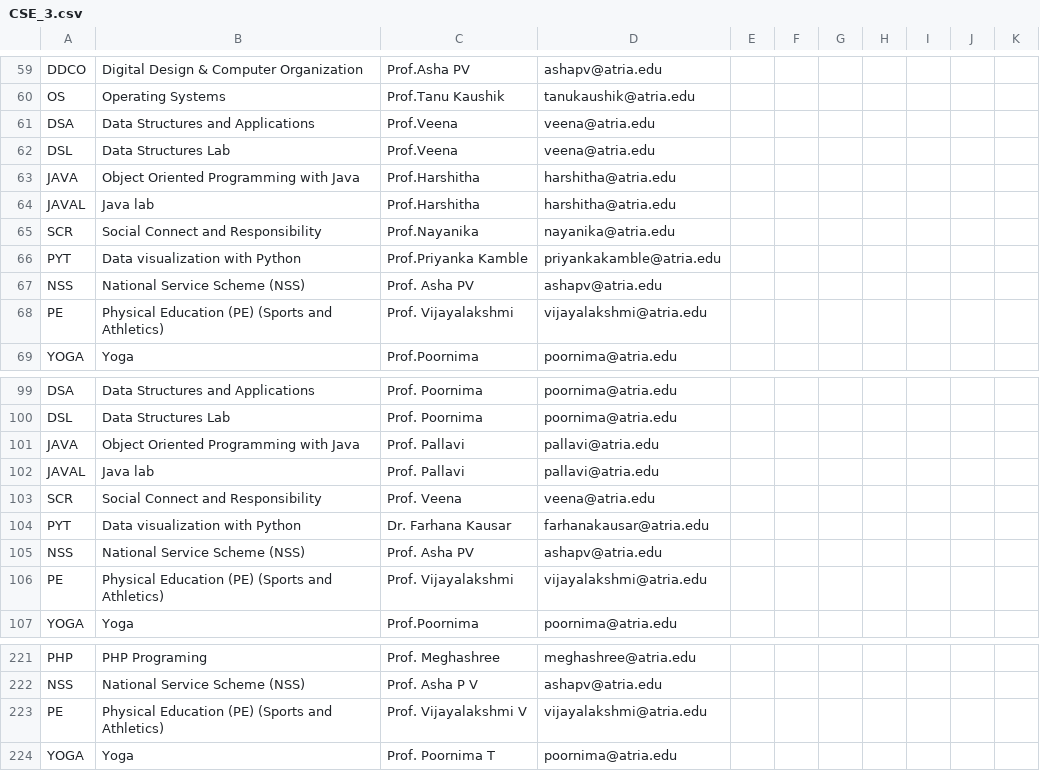
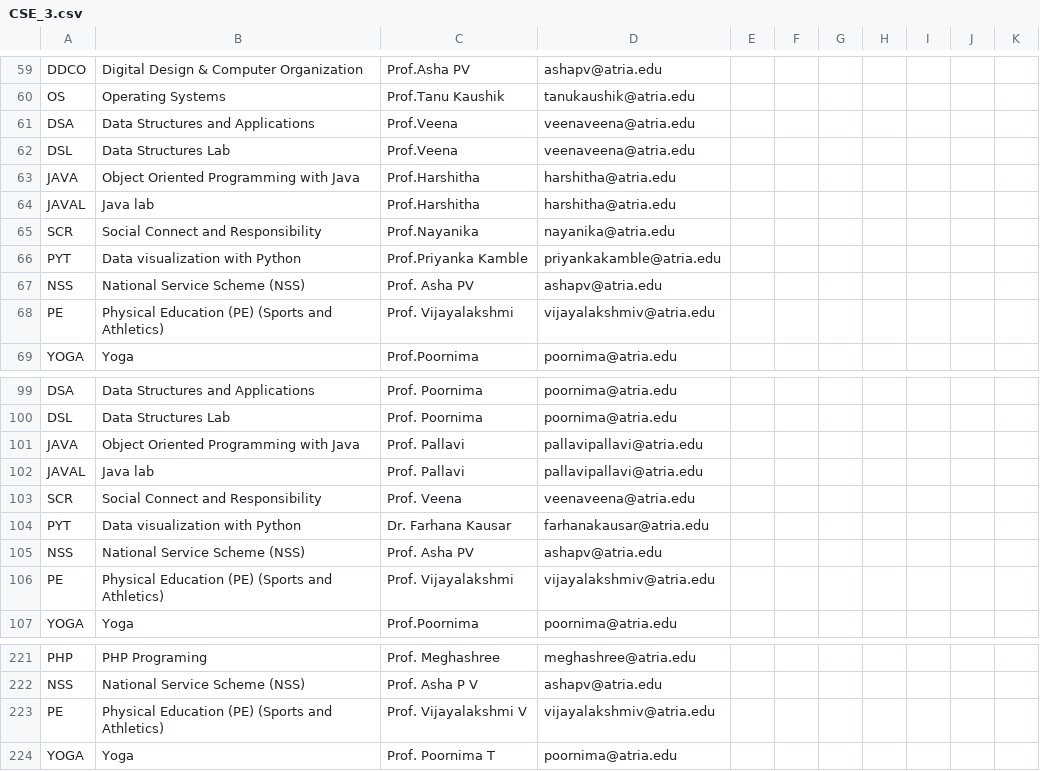
Before and after one commit to adityaharshit/FreeSlot-finder, a CSV file: timetable/CSE_3.csv, drawn as a sheet; only a part is shown, gaps mark what is left out; the diff covers the shown part only.

```diff
--- a/timetable/CSE_3.csv
+++ b/timetable/CSE_3.csv
@@ -60,4 +60,4 @@ DDCO,Digital Design & Computer Organization,Prof.Asha PV,ashapv@atria.edu,,,,,,,
 OS,Operating Systems,Prof.Tanu Kaushik,tanukaushik@atria.edu,,,,,,,
-DSA,Data Structures and Applications,Prof.Veena,veena@atria.edu,,,,,,,
-DSL,Data Structures Lab,Prof.Veena,veena@atria.edu,,,,,,,
+DSA,Data Structures and Applications,Prof.Veena,veenaveena@atria.edu,,,,,,,
+DSL,Data Structures Lab,Prof.Veena,veenaveena@atria.edu,,,,,,,
 JAVA,Object Oriented Programming with Java,Prof.Harshitha,harshitha@atria.edu,,,,,,,
@@ -67,3 +67,3 @@ PYT,Data visualization with Python,Prof.Priyanka Kamble,priyankakamble@atria.edu
 NSS,National Service Scheme (NSS),Prof. Asha PV,ashapv@atria.edu,,,,,,,
-PE,Physical Education (PE) (Sports and Athletics),Prof. Vijayalakshmi,vijayalakshmi@atria.edu,,,,,,,
+PE,Physical Education (PE) (Sports and Athletics),Prof. Vijayalakshmi,vijayalakshmiv@atria.edu,,,,,,,
 YOGA,Yoga,Prof.Poornima,poornima@atria.edu,,,,,,,
@@ -100,8 +100,8 @@ DSA,Data Structures and Applications,Prof.  Poornima,poornima@atria.edu,,,,,,,
 DSL,Data Structures Lab,Prof.  Poornima,poornima@atria.edu,,,,,,,
-JAVA,Object Oriented Programming with Java,Prof. Pallavi,pallavi@atria.edu,,,,,,,
-JAVAL,Java lab,Prof. Pallavi,pallavi@atria.edu,,,,,,,
-SCR,Social Connect and Responsibility,Prof. Veena,veena@atria.edu,,,,,,,
+JAVA,Object Oriented Programming with Java,Prof. Pallavi,pallavipallavi@atria.edu,,,,,,,
+JAVAL,Java lab,Prof. Pallavi,pallavipallavi@atria.edu,,,,,,,
+SCR,Social Connect and Responsibility,Prof. Veena,veenaveena@atria.edu,,,,,,,
 PYT,Data visualization with Python,Dr. Farhana Kausar,farhanakausar@atria.edu,,,,,,,
 NSS,National Service Scheme (NSS),Prof. Asha PV,ashapv@atria.edu,,,,,,,
-PE,Physical Education (PE) (Sports and Athletics),Prof. Vijayalakshmi,vijayalakshmi@atria.edu,,,,,,,
+PE,Physical Education (PE) (Sports and Athletics),Prof. Vijayalakshmi,vijayalakshmiv@atria.edu,,,,,,,
 YOGA,Yoga,Prof.Poornima,poornima@atria.edu,,,,,,,
@@ -222,3 +222,3 @@ PHP,PHP Programing,Prof. Meghashree,meghashree@atria.edu,,,,,,,
 NSS,National Service Scheme (NSS),Prof. Asha P V,ashapv@atria.edu,,,,,,,
-PE,Physical Education (PE) (Sports and Athletics),Prof. Vijayalakshmi V,vijayalakshmi@atria.edu,,,,,,,
+PE,Physical Education (PE) (Sports and Athletics),Prof. Vijayalakshmi V,vijayalakshmiv@atria.edu,,,,,,,
 YOGA,Yoga,Prof. Poornima T,poornima@atria.edu,,,,,,,
```
Also changed, not shown: 13 edited cells elsewhere in this file, timetable/MCA_1_A.csv, 17 other files.
